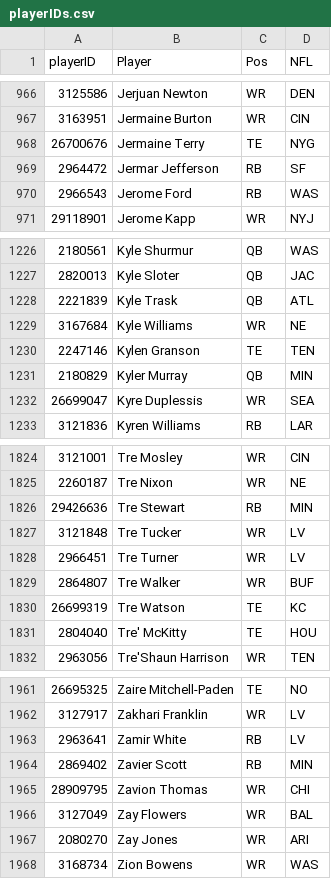
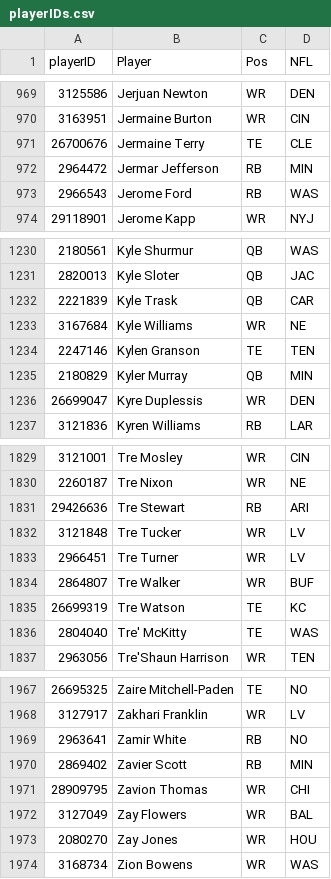
Before and after one commit to rmaxsm/TRUFFLEdash, a CSV file: data/playerIDs.csv, drawn as a sheet; only a part is shown, gaps mark what is left out; the diff covers the shown part only.

```diff
--- a/data/playerIDs.csv
+++ b/data/playerIDs.csv
@@ -967,4 +970,4 @@ playerID,Player,Pos,NFL
 3163951,Jermaine Burton,WR,CIN
-26700676,Jermaine Terry,TE,NYG
-2964472,Jermar Jefferson,RB,SF
+26700676,Jermaine Terry,TE,CLE
+2964472,Jermar Jefferson,RB,MIN
 2966543,Jerome Ford,RB,WAS
@@ -1227,3 +1231,3 @@ playerID,Player,Pos,NFL
 2820013,Kyle Sloter,QB,JAC
-2221839,Kyle Trask,QB,ATL
+2221839,Kyle Trask,QB,CAR
 3167684,Kyle Williams,WR,NE
@@ -1231,3 +1235,3 @@ playerID,Player,Pos,NFL
 2180829,Kyler Murray,QB,MIN
-26699047,Kyre Duplessis,WR,SEA
+26699047,Kyre Duplessis,WR,DEN
 3121836,Kyren Williams,RB,LAR
@@ -1825,3 +1830,3 @@ playerID,Player,Pos,NFL
 2260187,Tre Nixon,WR,NE
-29426636,Tre Stewart,RB,MIN
+29426636,Tre Stewart,RB,ARI
 3121848,Tre Tucker,WR,LV
@@ -1830,3 +1835,3 @@ playerID,Player,Pos,NFL
 26699319,Tre Watson,TE,KC
-2804040,Tre' McKitty,TE,HOU
+2804040,Tre' McKitty,TE,WAS
 2963056,Tre'Shaun Harrison,WR,TEN
@@ -1962,3 +1968,3 @@ playerID,Player,Pos,NFL
 3127917,Zakhari Franklin,WR,LV
-2963641,Zamir White,RB,LV
+2963641,Zamir White,RB,NO
 2869402,Zavier Scott,RB,MIN
@@ -1966,3 +1972,3 @@ playerID,Player,Pos,NFL
 3127049,Zay Flowers,WR,BAL
-2080270,Zay Jones,WR,ARI
+2080270,Zay Jones,WR,HOU
 3168734,Zion Bowens,WR,WAS
```
Also changed, not shown: 6 added rows and 54 edited cells elsewhere in this file, data/backup/rosters_backup.csv, 2 other files.
